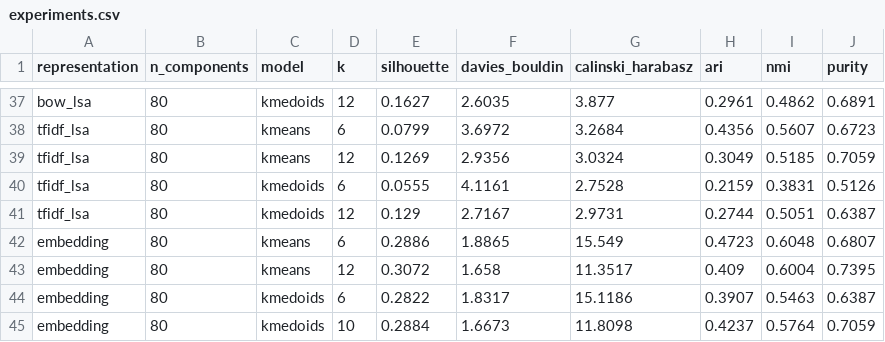
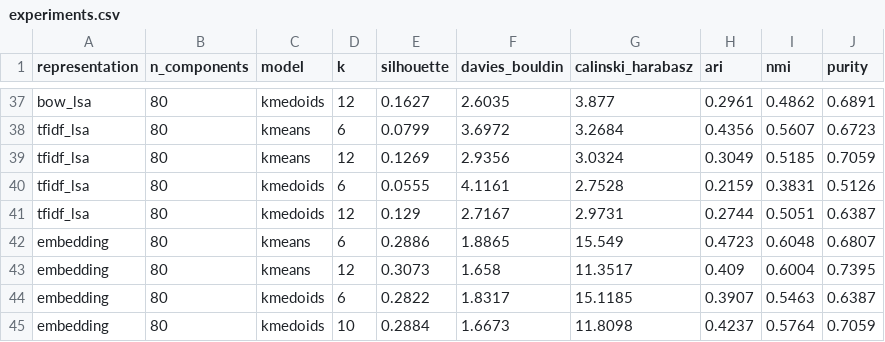
Before and after one commit to thanhgiang0607/NLP_BT2, a CSV file: outputs/tables/experiments.csv, drawn as a sheet; only a part is shown, gaps mark what is left out.

```diff
--- a/outputs/tables/experiments.csv
+++ b/outputs/tables/experiments.csv
@@ -42,4 +42,4 @@ tfidf_lsa,80,kmedoids,12,0.129,2.7167,2.9731,0.2744,0.5051,0.6387
 embedding,80,kmeans,6,0.2886,1.8865,15.549,0.4723,0.6048,0.6807
-embedding,80,kmeans,12,0.3072,1.658,11.3517,0.409,0.6004,0.7395
-embedding,80,kmedoids,6,0.2822,1.8317,15.1186,0.3907,0.5463,0.6387
+embedding,80,kmeans,12,0.3073,1.658,11.3517,0.409,0.6004,0.7395
+embedding,80,kmedoids,6,0.2822,1.8317,15.1185,0.3907,0.5463,0.6387
 embedding,80,kmedoids,10,0.2884,1.6673,11.8098,0.4237,0.5764,0.7059
```
Also changed, not shown: 6 other files.
